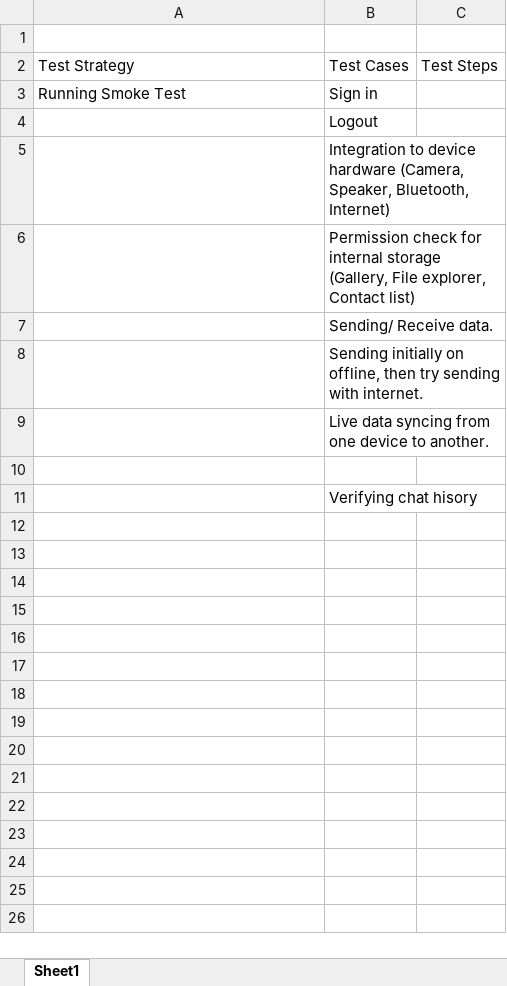
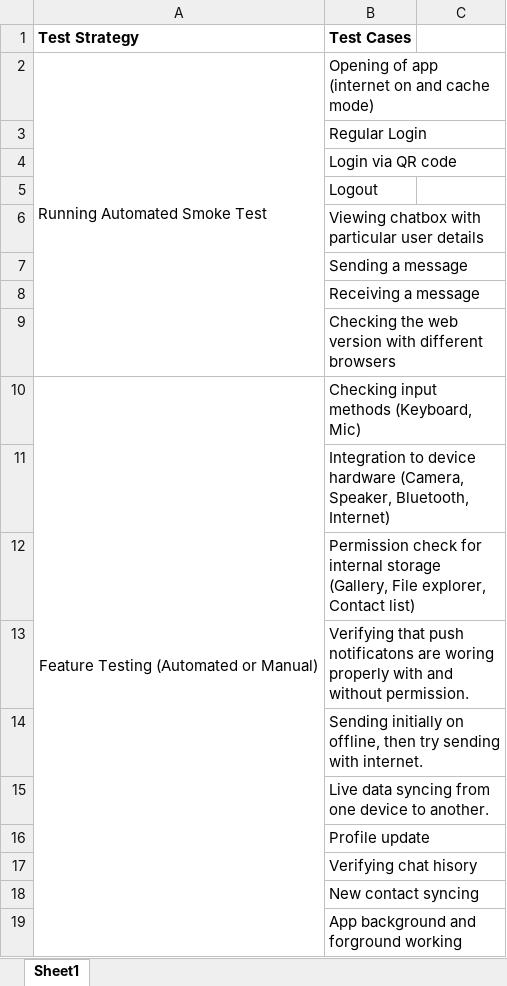
Before and after one commit to mehedizamanhimel/ApiAutomationRest, an Excel workbook: FreeNow_Task2_SoftwareRelease.xlsx, sheet Sheet1, drawn as a sheet; values as stored, in another font and other column widths than the file's, no borders; removed rows and columns are numbered as before the commit, all else as after; the diff names each change by its address in the sheet, - before the commit and + after, or states it on an @@ line.

Commit message:
Update task1 and task 2.

```diff
--- a/FreeNow_Task2_SoftwareRelease.xlsx (sheet Sheet1)
+++ b/FreeNow_Task2_SoftwareRelease.xlsx (sheet Sheet1)
-row 1: (empty)
-A1:B1 bold: off
+A1:B1 bold: on
-C1: Test Steps
+C1: (empty)
-row 3: Running Smoke Test | Sign in
+row 2: Running Automated Smoke Test | Opening of app (internet on and cache mode)
+row 3:  | Regular Login
+row 4:  | Login via QR code
+row 6:  | Viewing chatbox with particular user details
+row 7:  | Sending a message
+row 8:  | Receiving a message
+row 9:  | Checking the web version with different browsers
+row 10: Feature Testing (Automated or Manual) | Checking input methods (Keyboard, Mic)
-B13 (Test Cases): Sending/ Receive data.
+B13 (Test Cases): Verifying that push notificatons are woring properly with and without permission.
-B16 (Test Cases): (empty)
+B16 (Test Cases): Profile update
+row 18:  | New contact syncing
+row 19:  | App background and forground working
```
Also changed, not shown: 1 other file.
